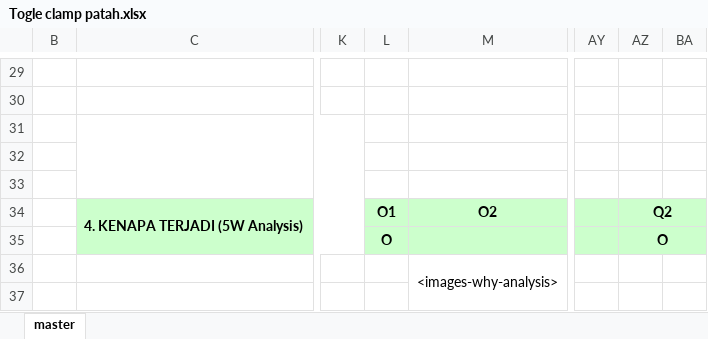
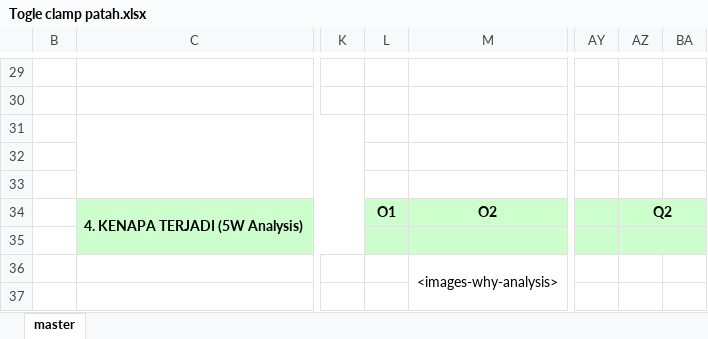
Before and after one commit to KalRFY/Smartandon, an Excel workbook: template-BE/reports/ltb/1000455_Togle clamp patah/Togle clamp patah.xlsx, sheet master, drawn as a sheet; only a part is shown, gaps mark what is left out; values as stored, in another font and other column widths than the file's, no borders; the diff names each change by its address in the sheet, - before the commit and + after, or states it on an @@ line.

Commit message:
add download template service

```diff
--- a/template-BE/reports/ltb/1000455_Togle clamp patah/Togle clamp patah.xlsx (sheet master)
+++ b/template-BE/reports/ltb/1000455_Togle clamp patah/Togle clamp patah.xlsx (sheet master)
-L35: O
+L35: (empty)
-AZ35: O
+AZ35: (empty)
```
Also changed, not shown: 4 other files.
